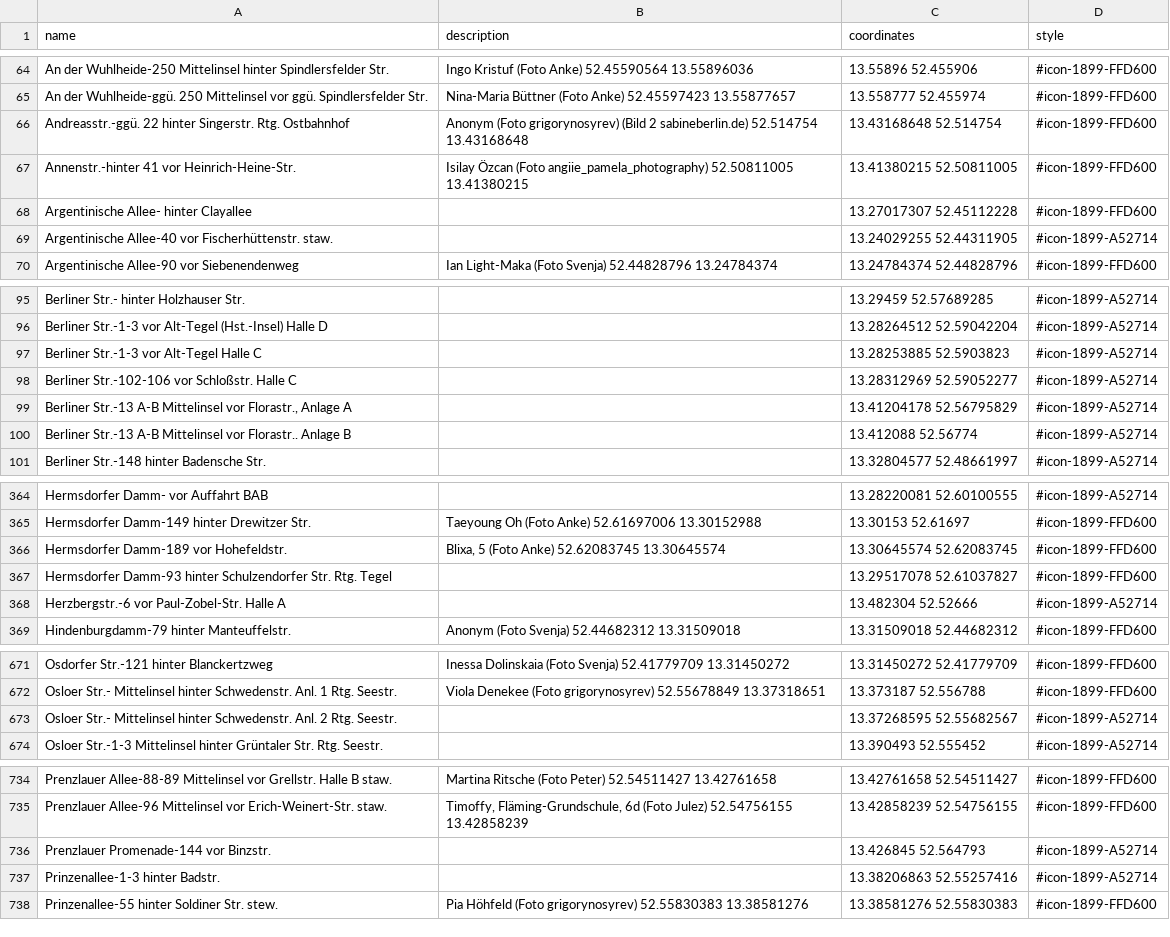
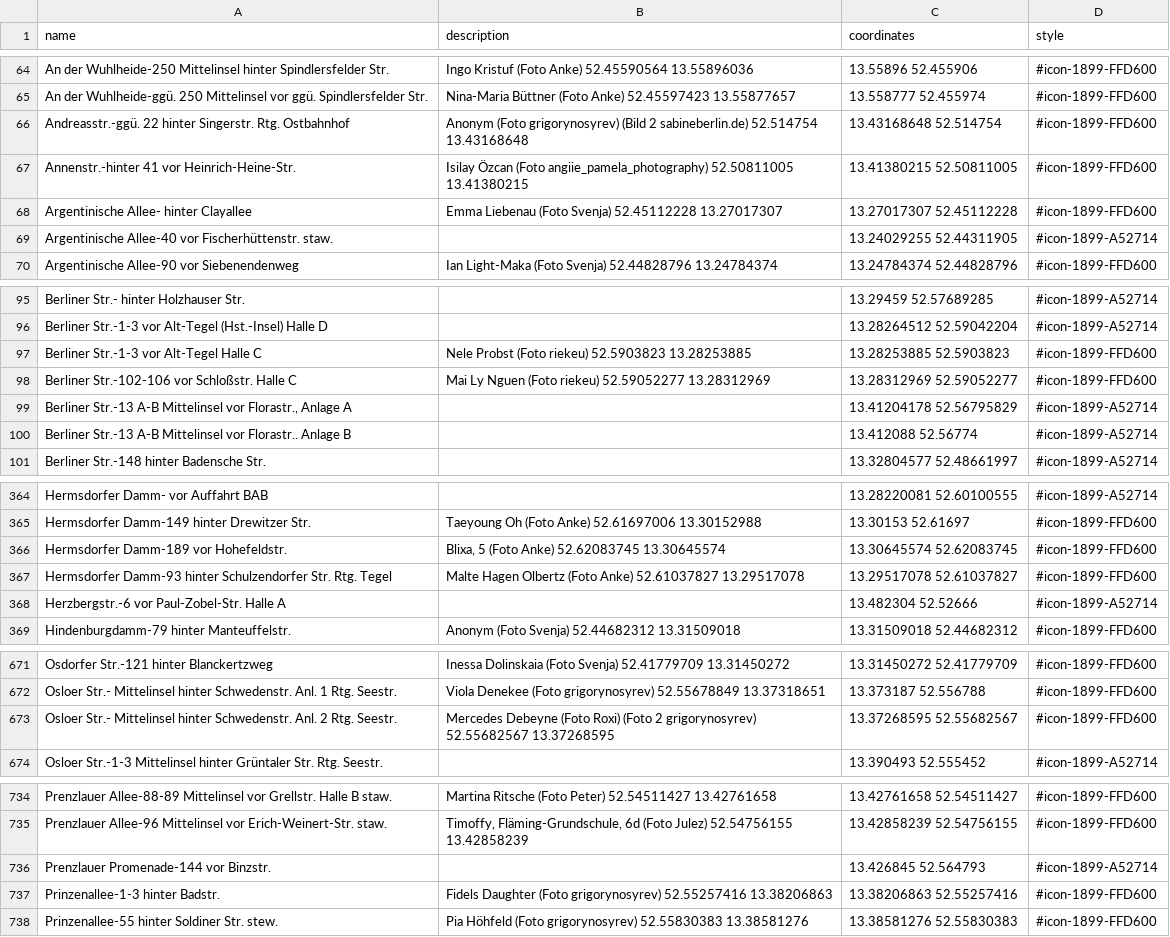
Before and after one commit to nosyrev/dubistamzug, a CSV file: Standorte DBAZ 2024 Woche 3.csv, drawn as a sheet; only a part is shown, gaps mark what is left out; the diff covers the shown part only.

```diff
--- a/Standorte DBAZ 2024 Woche 3.csv
+++ b/Standorte DBAZ 2024 Woche 3.csv
@@ -67,3 +67,3 @@ Andreasstr.-ggü. 22 hinter Singerstr. Rtg. Ostbahnhof,Anonym (Foto grigorynosyr
 Annenstr.-hinter 41 vor Heinrich-Heine-Str.,Isilay Özcan (Foto angiie_pamela_photography) 52.50811005 13.41380215,13.41380215 52.50811005,#icon-1899-FFD600
-Argentinische Allee- hinter Clayallee,,13.27017307 52.45112228,#icon-1899-FFD600
+Argentinische Allee- hinter Clayallee,Emma Liebenau (Foto Svenja) 52.45112228 13.27017307,13.27017307 52.45112228,#icon-1899-FFD600
 Argentinische Allee-40 vor Fischerhüttenstr. staw.,,13.24029255 52.44311905,#icon-1899-A52714
@@ -96,4 +96,4 @@ Berliner Str.- hinter Holzhauser Str.,,13.29459 52.57689285,#icon-1899-A52714
 Berliner Str.-1-3 vor Alt-Tegel (Hst.-Insel) Halle D,,13.28264512 52.59042204,#icon-1899-A52714
-Berliner Str.-1-3 vor Alt-Tegel Halle C,,13.28253885 52.5903823,#icon-1899-A52714
-Berliner Str.-102-106 vor Schloßstr. Halle C,,13.28312969 52.59052277,#icon-1899-A52714
+Berliner Str.-1-3 vor Alt-Tegel Halle C,Nele Probst (Foto riekeu) 52.5903823 13.28253885,13.28253885 52.5903823,#icon-1899-FFD600
+Berliner Str.-102-106 vor Schloßstr. Halle C,Mai Ly Nguen (Foto riekeu) 52.59052277 13.28312969,13.28312969 52.59052277,#icon-1899-FFD600
 "Berliner Str.-13 A-B Mittelinsel vor Florastr., Anlage A",,13.41204178 52.56795829,#icon-1899-A52714
@@ -366,3 +366,3 @@ Hermsdorfer Damm-149 hinter Drewitzer Str.,Taeyoung Oh (Foto Anke) 52.61697006 1
 Hermsdorfer Damm-189 vor Hohefeldstr.,"Blixa, 5 (Foto Anke) 52.62083745 13.30645574",13.30645574 52.62083745,#icon-1899-FFD600
-Hermsdorfer Damm-93 hinter Schulzendorfer Str. Rtg. Tegel,,13.29517078 52.61037827,#icon-1899-FFD600
+Hermsdorfer Damm-93 hinter Schulzendorfer Str. Rtg. Tegel,Malte Hagen Olbertz (Foto Anke) 52.61037827 13.29517078,13.29517078 52.61037827,#icon-1899-FFD600
 Herzbergstr.-6 vor Paul-Zobel-Str. Halle A,,13.482304 52.52666,#icon-1899-A52714
@@ -672,3 +672,3 @@ Osdorfer Str.-121 hinter Blanckertzweg,Inessa Dolinskaia (Foto Svenja) 52.417797
 Osloer Str.- Mittelinsel hinter Schwedenstr. Anl. 1 Rtg. Seestr.,Viola Denekee (Foto grigorynosyrev) 52.55678849 13.37318651,13.373187 52.556788,#icon-1899-FFD600
-Osloer Str.- Mittelinsel hinter Schwedenstr. Anl. 2 Rtg. Seestr.,,13.37268595 52.55682567,#icon-1899-A52714
+Osloer Str.- Mittelinsel hinter Schwedenstr. Anl. 2 Rtg. Seestr.,Mercedes Debeyne (Foto Roxi) (Foto 2 grigorynosyrev) 52.55682567 13.37268595,13.37268595 52.55682567,#icon-1899-FFD600
 Osloer Str.-1-3 Mittelinsel hinter Grüntaler Str. Rtg. Seestr.,,13.390493 52.555452,#icon-1899-A52714
@@ -736,3 +736,3 @@ Prenzlauer Allee-96 Mittelinsel vor Erich-Weinert-Str. staw.,"Timoffy, Fläming-
 Prenzlauer Promenade-144 vor Binzstr.,,13.426845 52.564793,#icon-1899-A52714
-Prinzenallee-1-3 hinter Badstr.,,13.38206863 52.55257416,#icon-1899-A52714
+Prinzenallee-1-3 hinter Badstr.,Fidels Daughter (Foto grigorynosyrev) 52.55257416 13.38206863,13.38206863 52.55257416,#icon-1899-FFD600
 Prinzenallee-55 hinter Soldiner Str. stew.,Pia Höhfeld (Foto grigorynosyrev) 52.55830383 13.38581276,13.38581276 52.55830383,#icon-1899-FFD600
```
Also changed, not shown: 1 edited cell elsewhere in this file, 1 other file.
